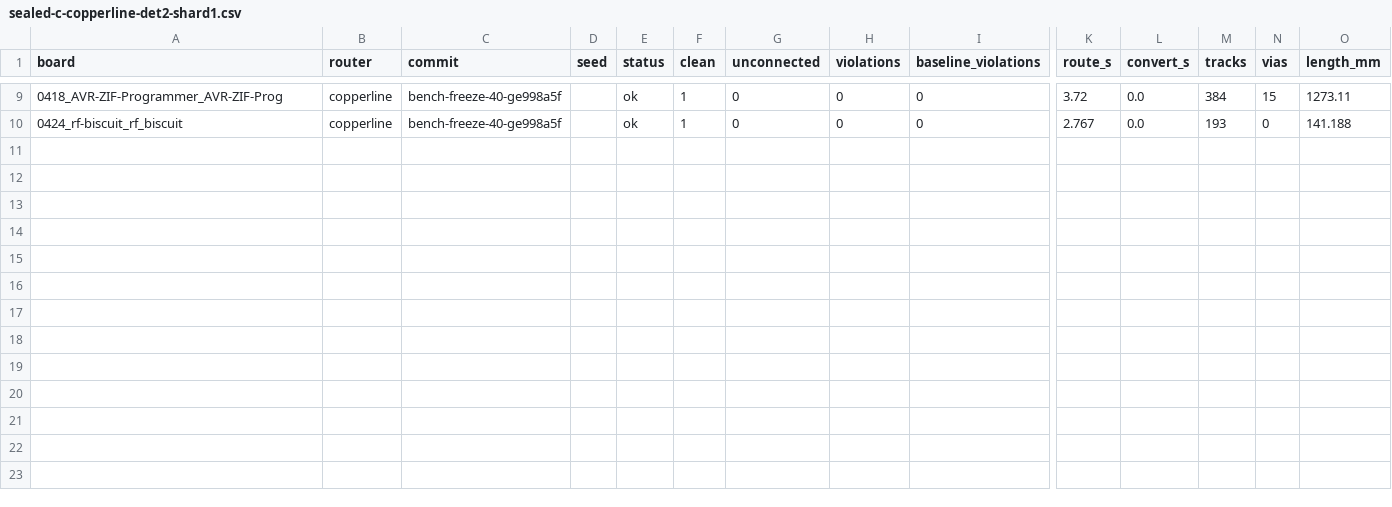
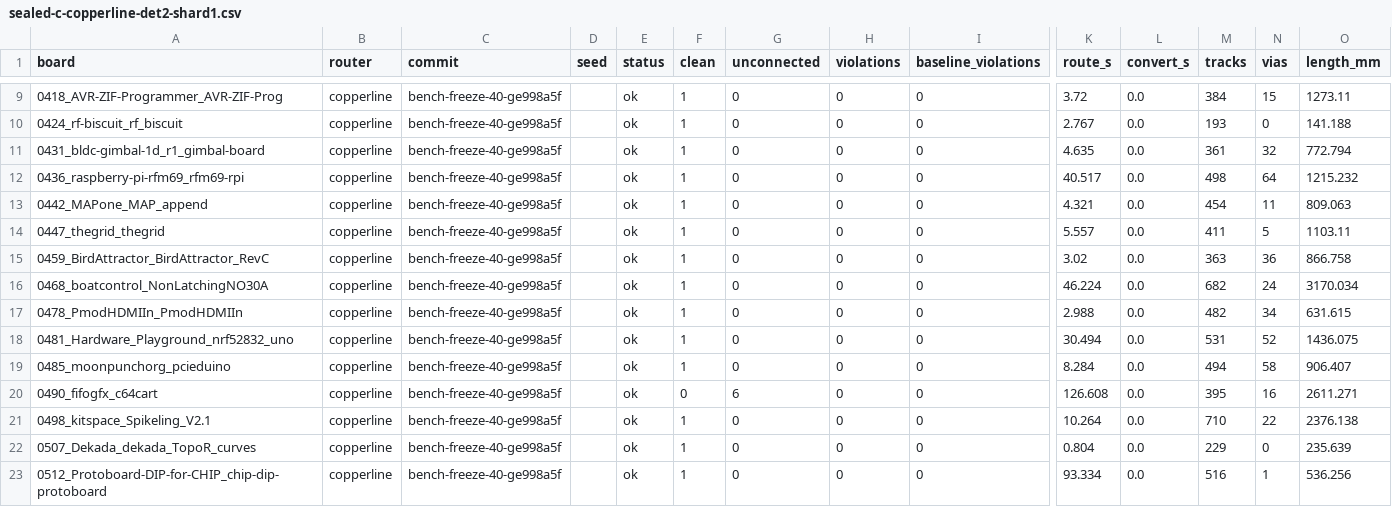
Before and after one commit to TheWingTheWong/copperline, a CSV file: bench/results/sealed-c-copperline-det2-shard1.csv, drawn as a sheet; only a part is shown, gaps mark what is left out; rows hold the shown columns only; the diff names each change by its address in the sheet, - before the commit and + after, or states it on an @@ line.

```diff
--- a/bench/results/sealed-c-copperline-det2-shard1.csv
+++ b/bench/results/sealed-c-copperline-det2-shard1.csv
+row 11: 0431_bldc-gimbal-1d_r1_gimbal-board | copperline | bench-freeze-40-ge998a5f |  | ok | 1 | 0 | 0 | 0 | 4.635 | 0.0 | 361 | 32 | 772.794
+row 12: 0436_raspberry-pi-rfm69_rfm69-rpi | copperline | bench-freeze-40-ge998a5f |  | ok | 1 | 0 | 0 | 0 | 40.517 | 0.0 | 498 | 64 | 1215.232
+row 13: 0442_MAPone_MAP_append | copperline | bench-freeze-40-ge998a5f |  | ok | 1 | 0 | 0 | 0 | 4.321 | 0.0 | 454 | 11 | 809.063
+row 14: 0447_thegrid_thegrid | copperline | bench-freeze-40-ge998a5f |  | ok | 1 | 0 | 0 | 0 | 5.557 | 0.0 | 411 | 5 | 1103.11
+row 15: 0459_BirdAttractor_BirdAttractor_RevC | copperline | bench-freeze-40-ge998a5f |  | ok | 1 | 0 | 0 | 0 | 3.02 | 0.0 | 363 | 36 | 866.758
+row 16: 0468_boatcontrol_NonLatchingNO30A | copperline | bench-freeze-40-ge998a5f |  | ok | 1 | 0 | 0 | 0 | 46.224 | 0.0 | 682 | 24 | 3170.034
+row 17: 0478_PmodHDMIIn_PmodHDMIIn | copperline | bench-freeze-40-ge998a5f |  | ok | 1 | 0 | 0 | 0 | 2.988 | 0.0 | 482 | 34 | 631.615
+row 18: 0481_Hardware_Playground_nrf52832_uno | copperline | bench-freeze-40-ge998a5f |  | ok | 1 | 0 | 0 | 0 | 30.494 | 0.0 | 531 | 52 | 1436.075
+row 19: 0485_moonpunchorg_pcieduino | copperline | bench-freeze-40-ge998a5f |  | ok | 1 | 0 | 0 | 0 | 8.284 | 0.0 | 494 | 58 | 906.407
+row 20: 0490_fifogfx_c64cart | copperline | bench-freeze-40-ge998a5f |  | ok | 0 | 6 | 0 | 0 | 126.608 | 0.0 | 395 | 16 | 2611.271
+row 21: 0498_kitspace_Spikeling_V2.1 | copperline | bench-freeze-40-ge998a5f |  | ok | 1 | 0 | 0 | 0 | 10.264 | 0.0 | 710 | 22 | 2376.138
+row 22: 0507_Dekada_dekada_TopoR_curves | copperline | bench-freeze-40-ge998a5f |  | ok | 1 | 0 | 0 | 0 | 0.804 | 0.0 | 229 | 0 | 235.639
+row 23: 0512_Protoboard-DIP-for-CHIP_chip-dip-protoboard | copperline | bench-freeze-40-ge998a5f |  | ok | 1 | 0 | 0 | 0 | 93.334 | 0.0 | 516 | 1 | 536.256
```
Also changed, not shown: 2 other files.
